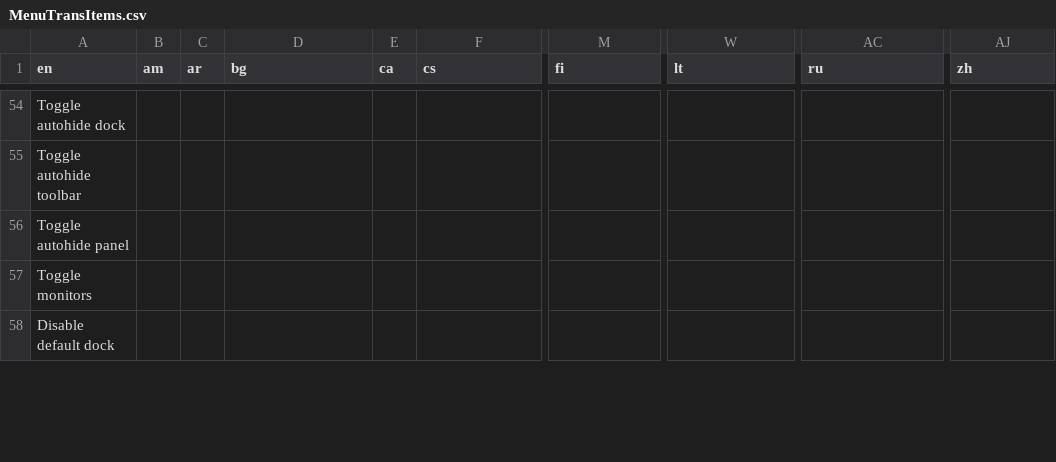
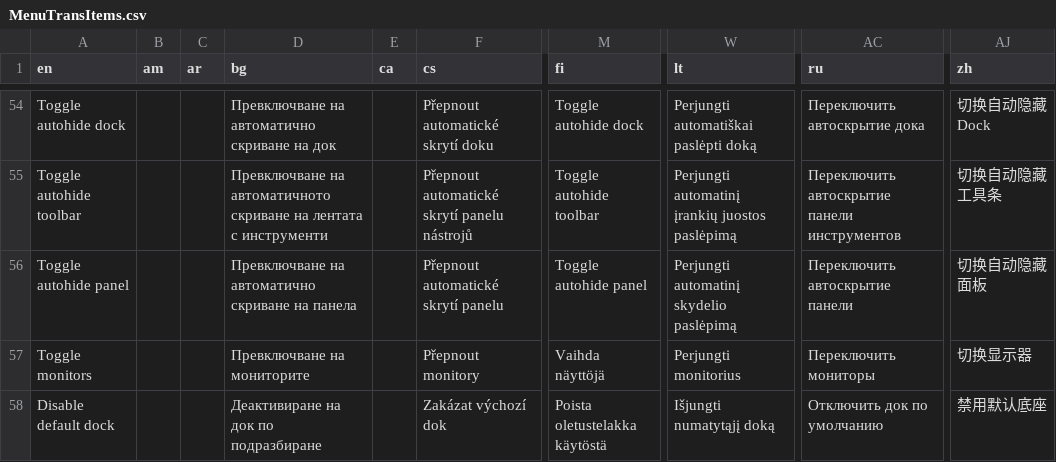
Before and after one commit to MX-Linux/mxfb-docs, a CSV file: tools/MenuTransItems.csv, drawn as a sheet; only a part is shown, gaps mark what is left out; the diff covers the shown part only; the diff names each change by its address in the sheet, - before the commit and + after, or states it on an @@ line.

```diff
--- a/tools/MenuTransItems.csv
+++ b/tools/MenuTransItems.csv
-D54 (bg): (empty)
+D54 (bg): Превключване на автоматично скриване на док
-F54 (cs): (empty)
+F54 (cs): Přepnout automatické skrytí doku
-M54 (fi): (empty)
+M54 (fi): Toggle autohide dock
-W54 (lt): (empty)
+W54 (lt): Perjungti automatiškai paslėpti doką
-AC54 (ru): (empty)
+AC54 (ru): Переключить автоскрытие дока
-AJ54 (zh): (empty)
+AJ54 (zh): 切换自动隐藏Dock
-D55 (bg): (empty)
+D55 (bg): Превключване на автоматичното скриване на лентата с инструменти
-F55 (cs): (empty)
+F55 (cs): Přepnout automatické skrytí panelu nástrojů
-M55 (fi): (empty)
+M55 (fi): Toggle autohide toolbar
-W55 (lt): (empty)
+W55 (lt): Perjungti automatinį įrankių juostos paslėpimą
-AC55 (ru): (empty)
+AC55 (ru): Переключить автоскрытие панели инструментов
-AJ55 (zh): (empty)
+AJ55 (zh): 切换自动隐藏工具条
-D56 (bg): (empty)
+D56 (bg): Превключване на автоматично скриване на панела
-F56 (cs): (empty)
+F56 (cs): Přepnout automatické skrytí panelu
-M56 (fi): (empty)
+M56 (fi): Toggle autohide panel
-W56 (lt): (empty)
+W56 (lt): Perjungti automatinį skydelio paslėpimą
-AC56 (ru): (empty)
+AC56 (ru): Переключить автоскрытие панели
-AJ56 (zh): (empty)
+AJ56 (zh): 切换自动隐藏面板
-D57 (bg): (empty)
+D57 (bg): Превключване на мониторите
-F57 (cs): (empty)
+F57 (cs): Přepnout monitory
-M57 (fi): (empty)
+M57 (fi): Vaihda näyttöjä
-W57 (lt): (empty)
+W57 (lt): Perjungti monitorius
-AC57 (ru): (empty)
+AC57 (ru): Переключить мониторы
-AJ57 (zh): (empty)
+AJ57 (zh): 切换显示器
-D58 (bg): (empty)
+D58 (bg): Деактивиране на док по подразбиране
-F58 (cs): (empty)
+F58 (cs): Zakázat výchozí dok
-M58 (fi): (empty)
+M58 (fi): Poista oletustelakka käytöstä
-W58 (lt): (empty)
+W58 (lt): Išjungti numatytąjį doką
-AC58 (ru): (empty)
+AC58 (ru): Отключить док по умолчанию
-AJ58 (zh): (empty)
+AJ58 (zh): 禁用默认底座
```
Also changed, not shown: 66 edited cells elsewhere in this file, 12 other files.
